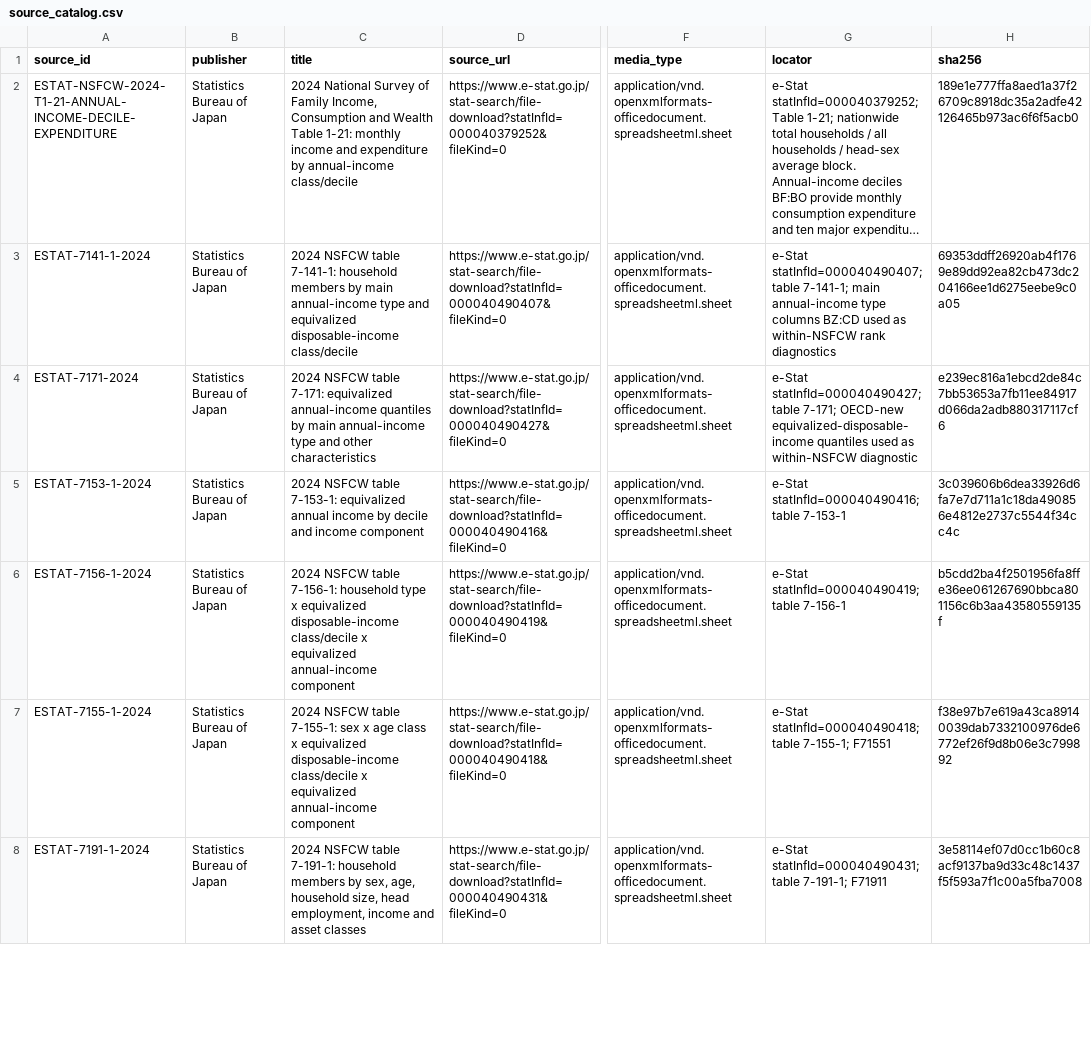
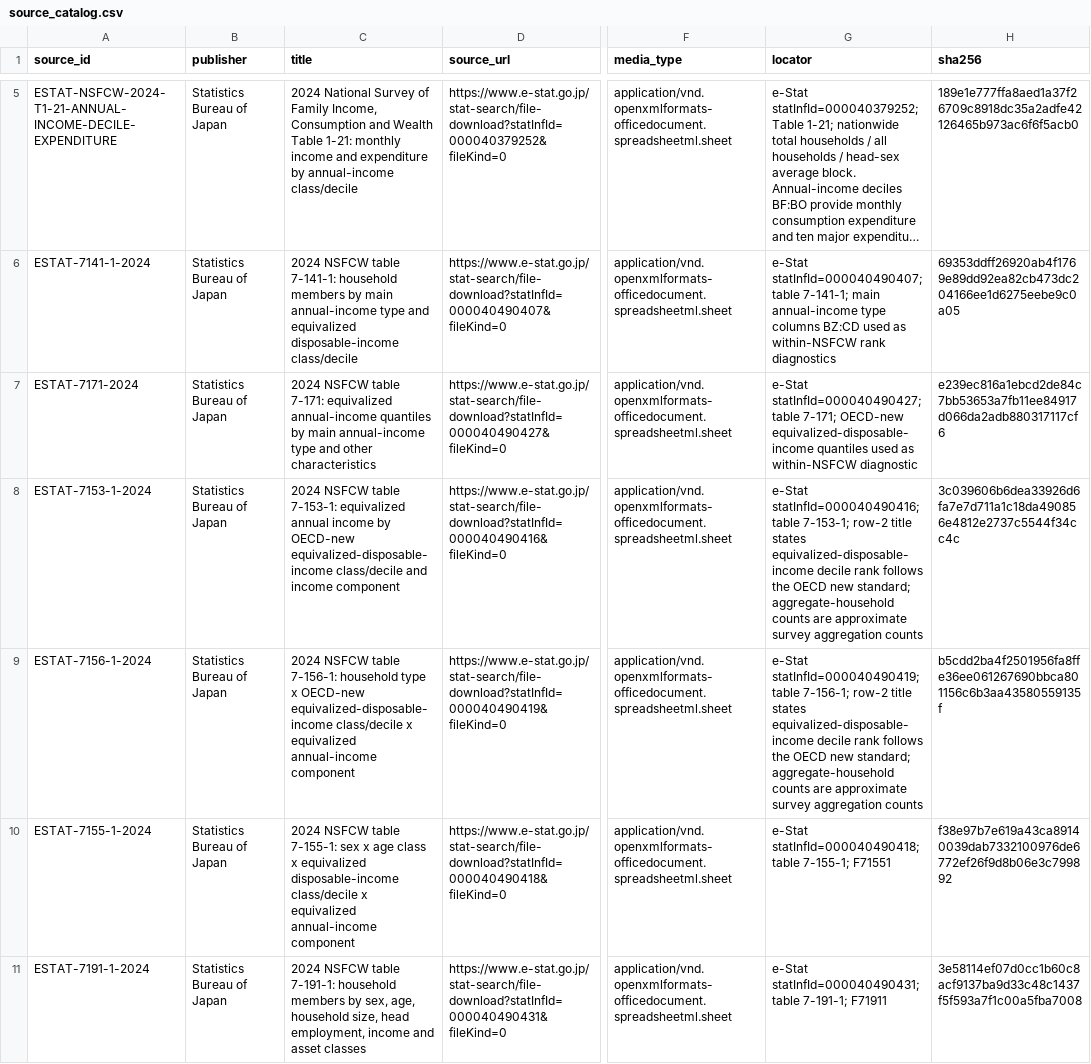
Before and after one commit to xmeta/jp-consumption-tax-reform, a CSV file: data/source_catalog.csv, drawn as a sheet; only a part is shown, gaps mark what is left out; long unchanged cells end in …; addresses are those after the commit; the diff covers the shown part only; the diff names each change by its address in the sheet, - before the commit and + after, or states it on an @@ line.

Commit message:
Register objective-rank household margin non-identification

```diff
--- a/data/source_catalog.csv
+++ b/data/source_catalog.csv
-C8 (title): …income by decile and income…
+C8 (title): …income by OECD-new equivalized-disposable-income class/decile and income…
-G8 (locator): …statInfId=000040490416; table 7-153-1
+G8 (locator): …statInfId=000040490416; table 7-153-1; row-2 title states equivalized-disposable-income decile rank follows the OECD new standard; aggregate-household counts are approximate survey aggregation counts
-C9 (title): …type x equivalized disposable-income class/decile x…
+C9 (title): …type x OECD-new equivalized-disposable-income class/decile x…
-G9 (locator): …statInfId=000040490419; table 7-156-1
+G9 (locator): …statInfId=000040490419; table 7-156-1; row-2 title states equivalized-disposable-income decile rank follows the OECD new standard; aggregate-household counts are approximate survey aggregation counts
```
Also changed, not shown: 3 added rows elsewhere in this file, data/derived_catalog.csv, 12 other files.
